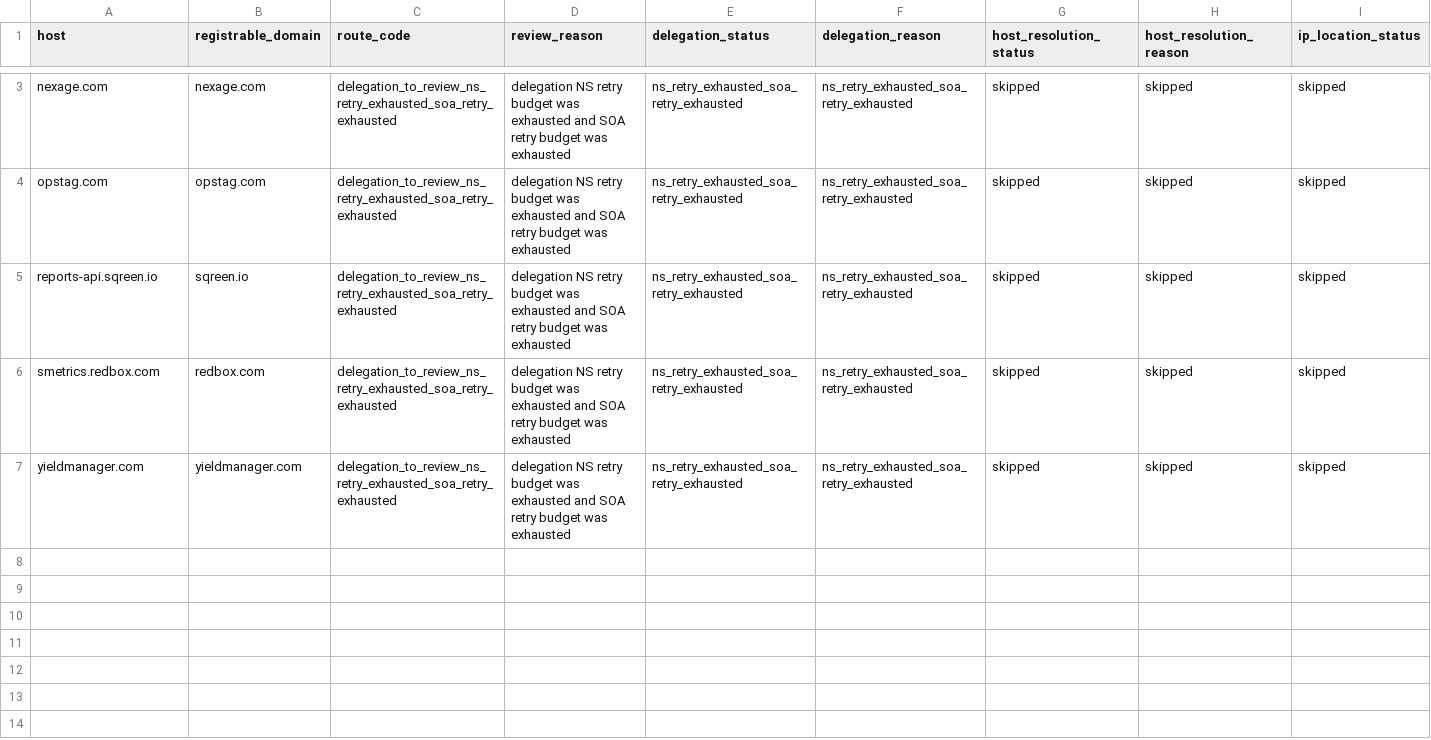
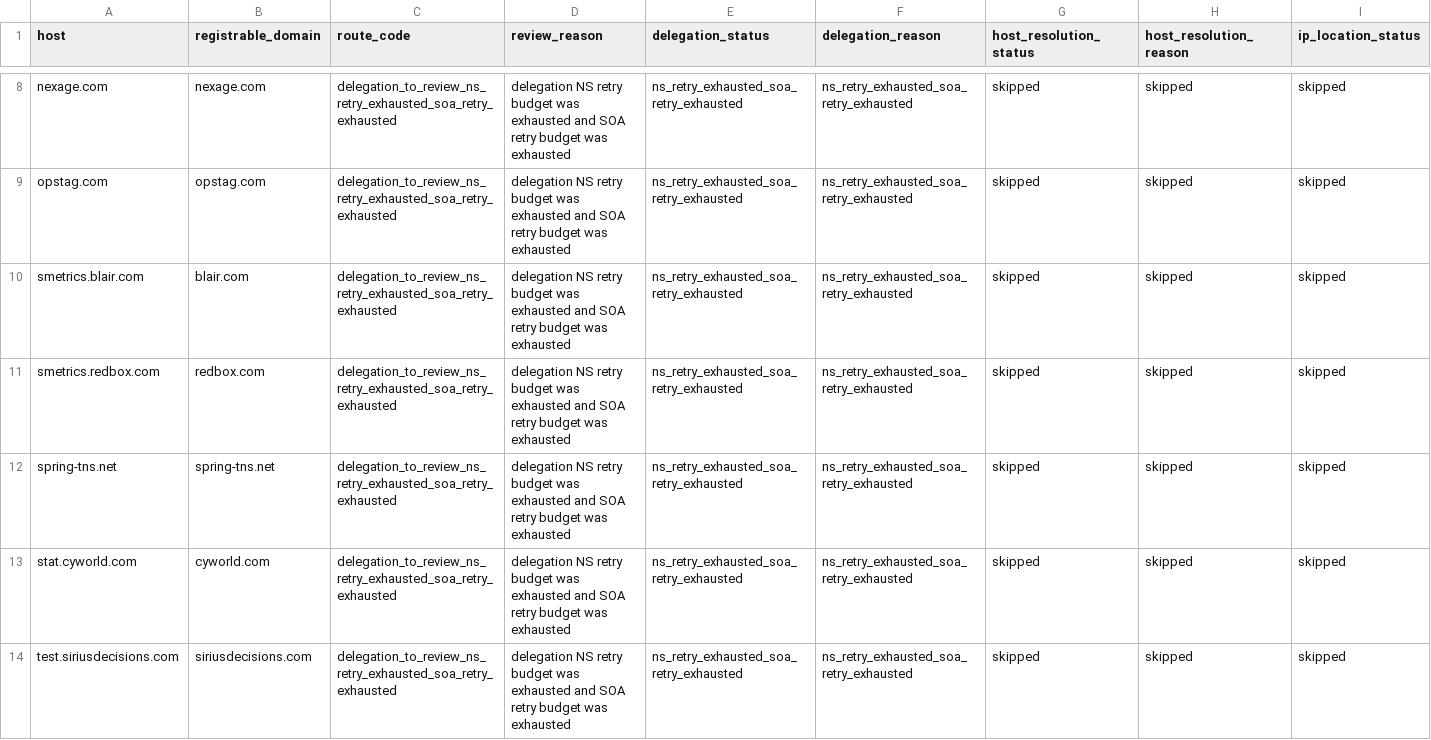
Before and after one commit to oxfa/niamodretlif, a CSV file: output/review/block.csv, drawn as a sheet; only a part is shown, gaps mark what is left out; the shorter side is filled out with more unchanged rows; addresses are those after the commit; rows hold the shown columns only; the diff covers the shown part only; the diff names each change by its address in the sheet, - before the commit and + after, or states it on an @@ line.

```diff
--- a/output/review/block.csv
+++ b/output/review/block.csv
-A10 (host): reports-api.sqreen.io
+A10 (host): smetrics.blair.com
-B10 (registrable_domain): sqreen.io
+B10 (registrable_domain): blair.com
+row 12: spring-tns.net | spring-tns.net | delegation_to_review_ns_retry_exhausted_soa_retry_exhausted | delegation NS retry budget was exhausted and SOA retry budget was exhausted | ns_retry_exhausted_soa_retry_exhausted | ns_retry_exhausted_soa_retry_exhausted | skipped | skipped | skipped
+row 13: stat.cyworld.com | cyworld.com | delegation_to_review_ns_retry_exhausted_soa_retry_exhausted | delegation NS retry budget was exhausted and SOA retry budget was exhausted | ns_retry_exhausted_soa_retry_exhausted | ns_retry_exhausted_soa_retry_exhausted | skipped | skipped | skipped
+row 14: test.siriusdecisions.com | siriusdecisions.com | delegation_to_review_ns_retry_exhausted_soa_retry_exhausted | delegation NS retry budget was exhausted and SOA retry budget was exhausted | ns_retry_exhausted_soa_retry_exhausted | ns_retry_exhausted_soa_retry_exhausted | skipped | skipped | skipped
```
Also changed, not shown: 8 added rows elsewhere in this file, 2 other files.
